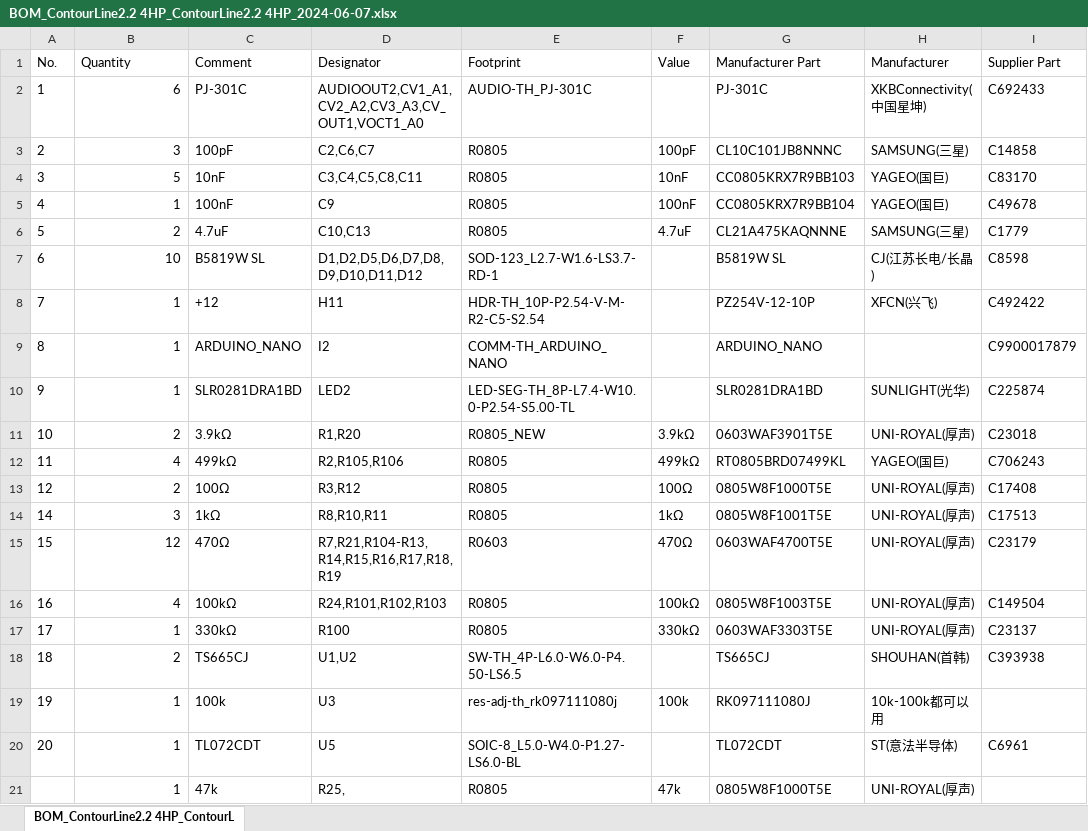
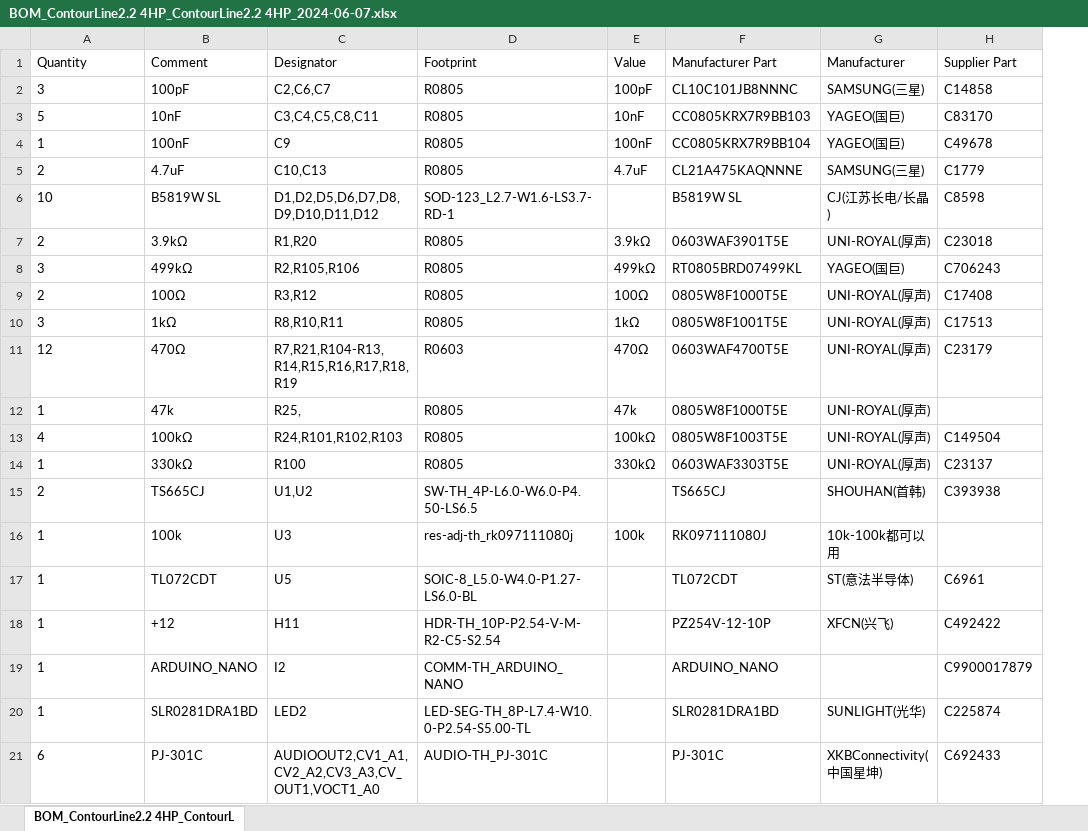
Before and after one commit to lechenghhh/ContourLine, an Excel workbook: Hardware/v2.2 4HP/BOM_ContourLine2.2 4HP_ContourLine2.2 4HP_2024-06-07.xlsx, sheet BOM_ContourLine2.2 4HP_ContourL, drawn as a sheet; only a part is shown; values as stored, in another font and other column widths than the file's, no borders; removed rows and columns are numbered as before the commit, all else as after; the diff names each change by its address in the sheet, - before the commit and + after, or states it on an @@ line.

Commit message:
更新bom r25为47k Signed-off-by: lecheng <lechenggood@foxmail.com>

```diff
--- a/Hardware/v2.2 4HP/BOM_ContourLine2.2 4HP_ContourLine2.2 4HP_2024-06-07.xlsx (sheet BOM_ContourLine2.2 4HP_ContourL)
+++ b/Hardware/v2.2 4HP/BOM_ContourLine2.2 4HP_ContourLine2.2 4HP_2024-06-07.xlsx (sheet BOM_ContourLine2.2 4HP_ContourL)
-column A (No.), rows 3-7: 2 | 3 | 4 | 5 | 6; rows 11-20: 10 | 11 | 12 | 14 | 15 | 16 | 17 | 18 | 19 | 20
-A2:A6 alignment: right
+A2:A6 alignment: left
-A7:A11 alignment: right
+A7:A11 alignment: left
-D7 (Footprint): R0805_NEW
+D7 (Footprint): R0805
-A8 (Quantity): 4
+A8 (Quantity): 3
@@ row 21 moved to row 12: 1 @@
-A13:A17 alignment: right
+A13:A17 alignment: left
@@ row 8 moved to row 18: 1 @@
@@ row 9 moved to row 19: 1 @@
@@ row 10 moved to row 20: 1 @@
@@ row 2 moved to row 21: 6 @@
```
